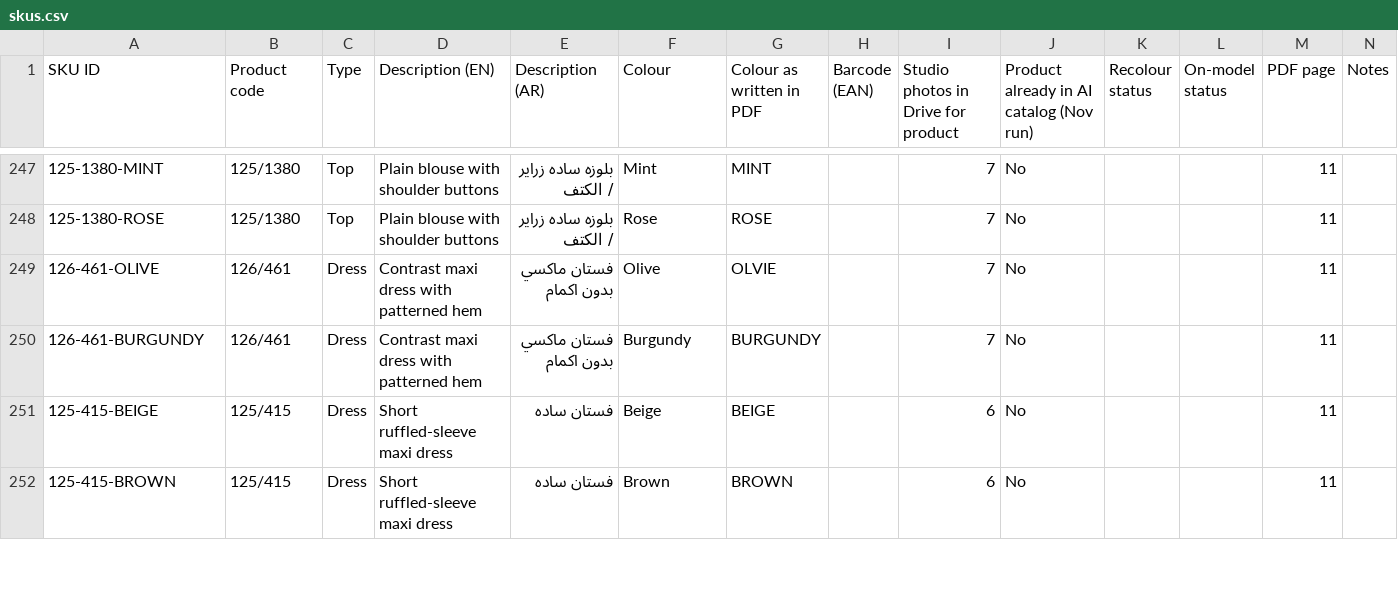
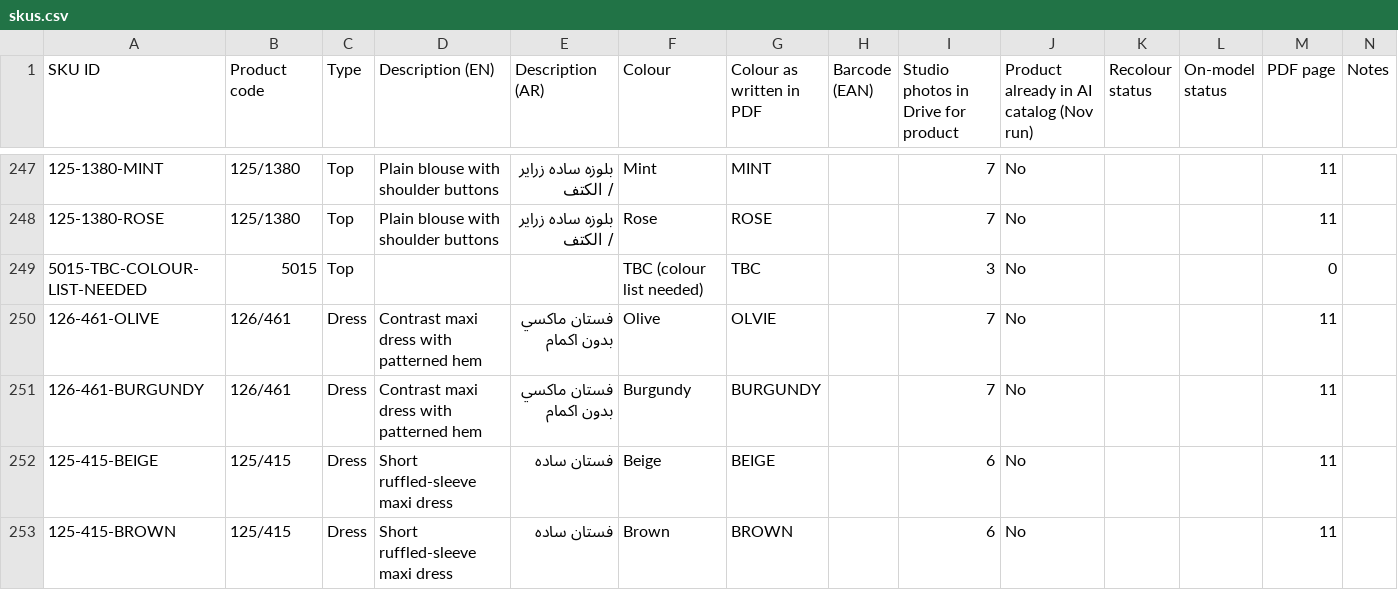
Before and after one commit to Bob-Elhasan/moi-and-lin, a CSV file: data/skus.csv, drawn as a sheet; only a part is shown, gaps mark what is left out; the diff names each change by its address in the sheet, - before the commit and + after, or states it on an @@ line.

```diff
--- a/data/skus.csv
+++ b/data/skus.csv
+row 249: 5015-TBC-COLOUR-LIST-NEEDED | 5015 | Top |  |  | TBC (colour list needed) | TBC |  | 3 | No |  |  | 0
```
Also changed, not shown: data/sku_products.csv, 7 other files.
